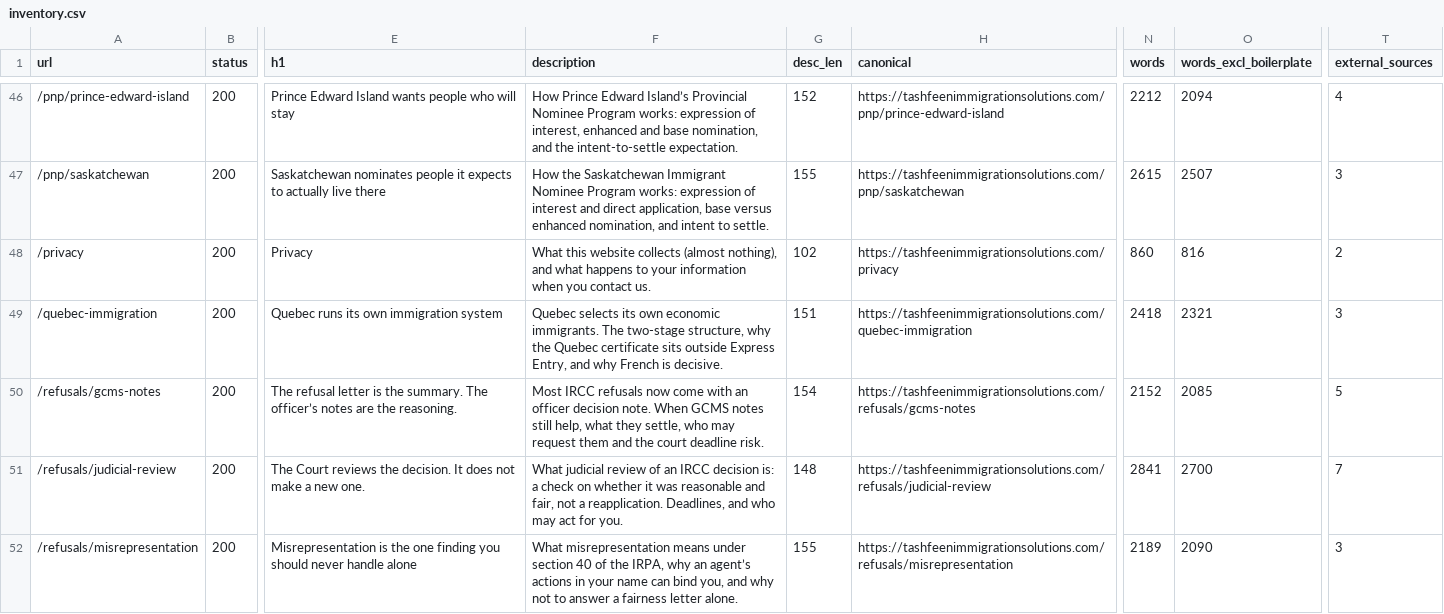
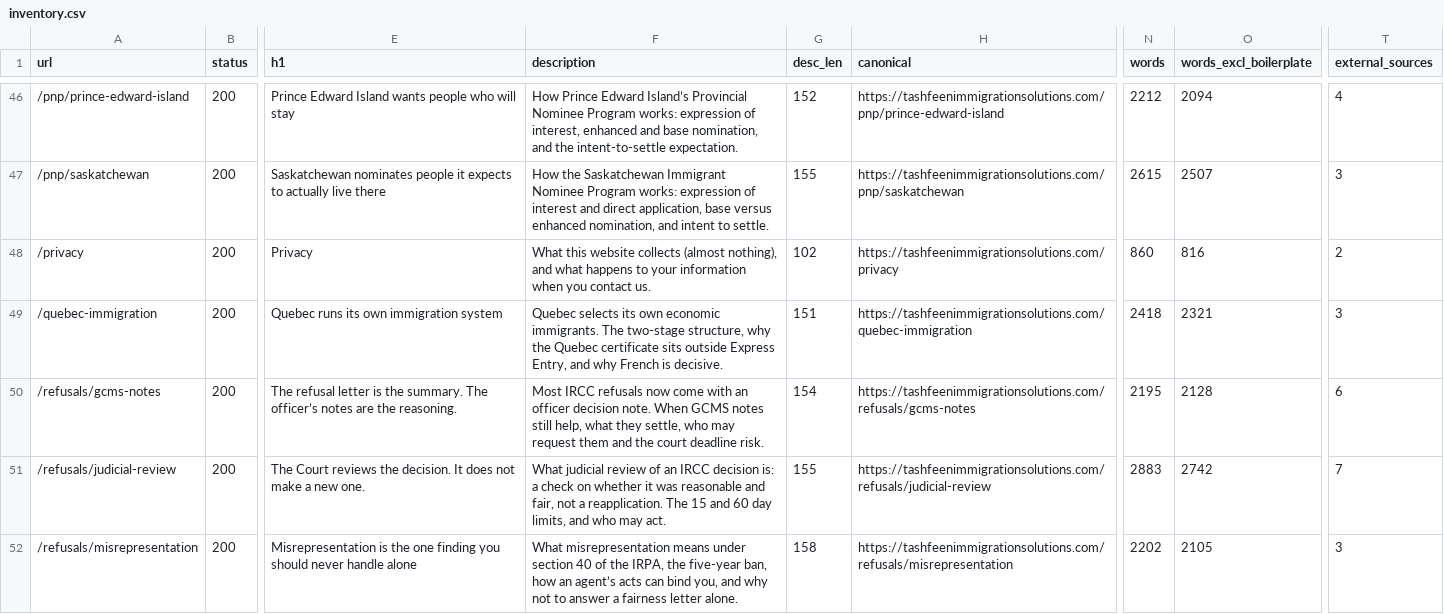
Before and after one commit to tashfeensohail99/webnew, a CSV file: docs/content-audit/inventory.csv, drawn as a sheet; only a part is shown, gaps mark what is left out; the diff covers the shown part only; the diff names each change by its address in the sheet, - before the commit and + after, or states it on an @@ line.

```diff
--- a/docs/content-audit/inventory.csv
+++ b/docs/content-audit/inventory.csv
-N50 (words): 2152
+N50 (words): 2195
-O50 (words_excl_boilerplate): 2085
+O50 (words_excl_boilerplate): 2128
-T50 (external_sources): 5
+T50 (external_sources): 6
-F51 (description): …a reapplication. Deadlines, and who may act for you.
+F51 (description): …a reapplication. The 15 and 60 day limits, and who may act.
-G51 (desc_len): 148
+G51 (desc_len): 155
-N51 (words): 2841
+N51 (words): 2883
-O51 (words_excl_boilerplate): 2700
+O51 (words_excl_boilerplate): 2742
-F52 (description): …the IRPA, why an agent’s actions in your name can bind…
+F52 (description): …the IRPA, the five-year ban, how an agent’s acts can bind…
-G52 (desc_len): 155
+G52 (desc_len): 158
-N52 (words): 2189
+N52 (words): 2202
-O52 (words_excl_boilerplate): 2090
+O52 (words_excl_boilerplate): 2105
```
Also changed, not shown: 15 edited cells elsewhere in this file, 13 other files.
